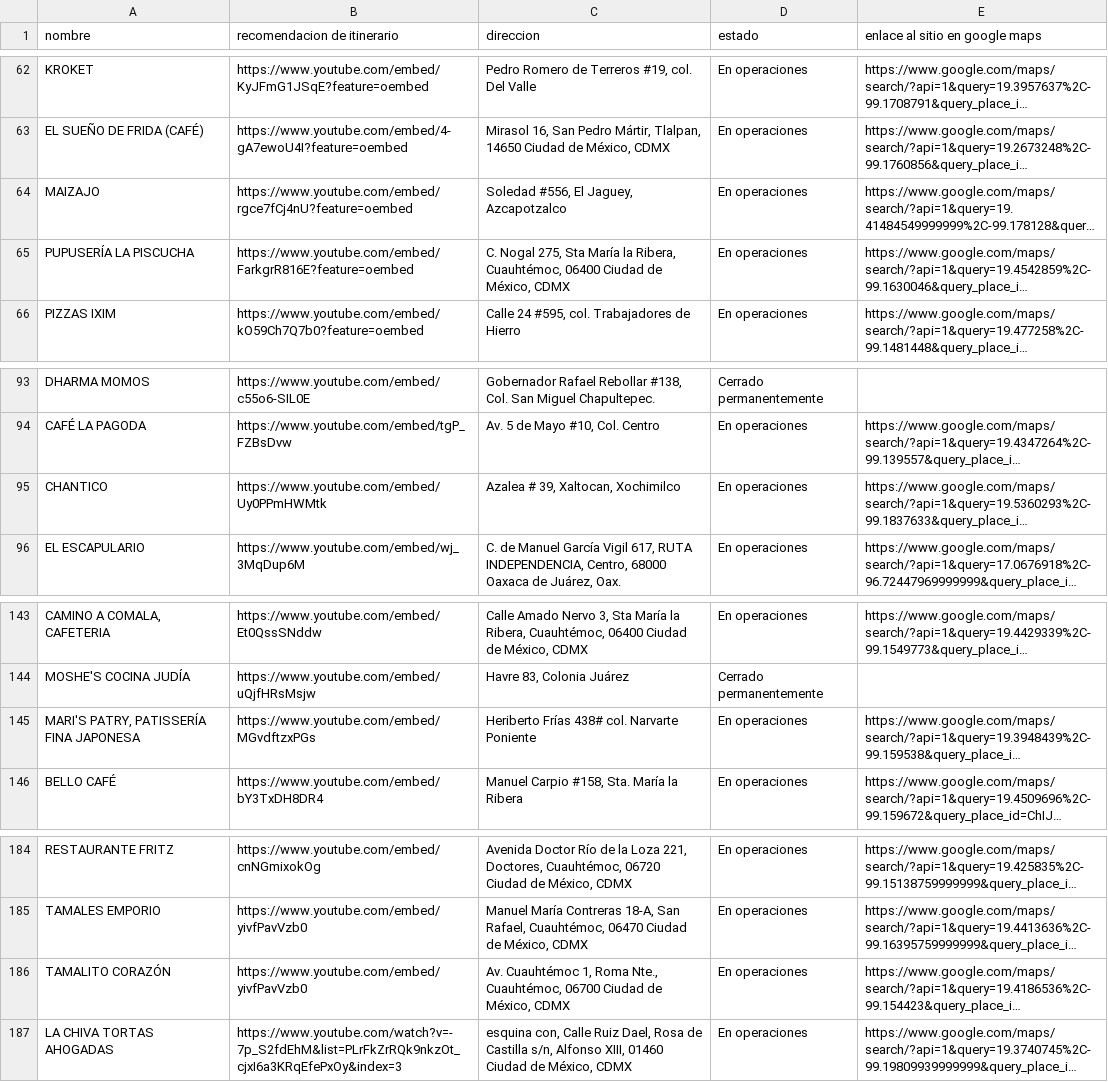
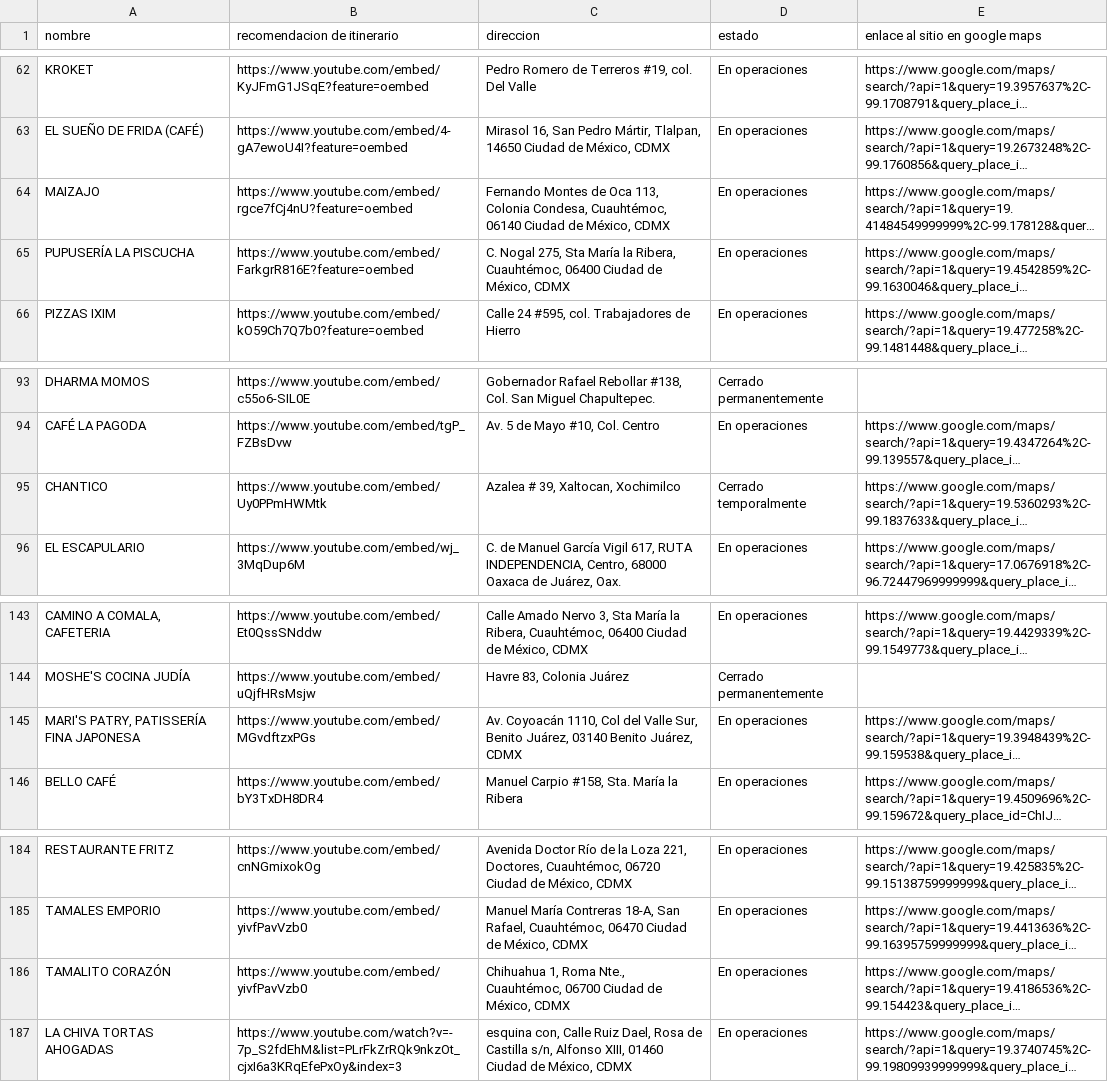
Before and after one commit to silurio/itinerario, a CSV file: assets/restaurantes.csv, drawn as a sheet; only a part is shown, gaps mark what is left out; long unchanged cells end in …; the diff covers the shown part only; the diff names each change by its address in the sheet, - before the commit and + after, or states it on an @@ line.

Commit message:
feat(itinerario_data_getter, direcciones_distintas, places_ids_caducos, restaurantes.csv/json): Se agregan nuevos restaurantes, siendo el último La Nezia Café del 01/03/24

```diff
--- a/assets/restaurantes.csv
+++ b/assets/restaurantes.csv
-C64 (direccion): Soledad #556, El Jaguey, Azcapotzalco
+C64 (direccion): Fernando Montes de Oca 113, Colonia Condesa, Cuauhtémoc, 06140 Ciudad de México, CDMX
-D95 (estado): En operaciones
+D95 (estado): Cerrado temporalmente
-C145 (direccion): Heriberto Frías 438# col. Narvarte Poniente
+C145 (direccion): Av. Coyoacán 1110, Col del Valle Sur, Benito Juárez, 03140 Benito Juárez, CDMX
-C186 (direccion): Av. Cuauhtémoc 1, Roma…
+C186 (direccion): Chihuahua 1, Roma…
```
Also changed, not shown: 11 added rows and 4 edited cells elsewhere in this file, 4 other files.
